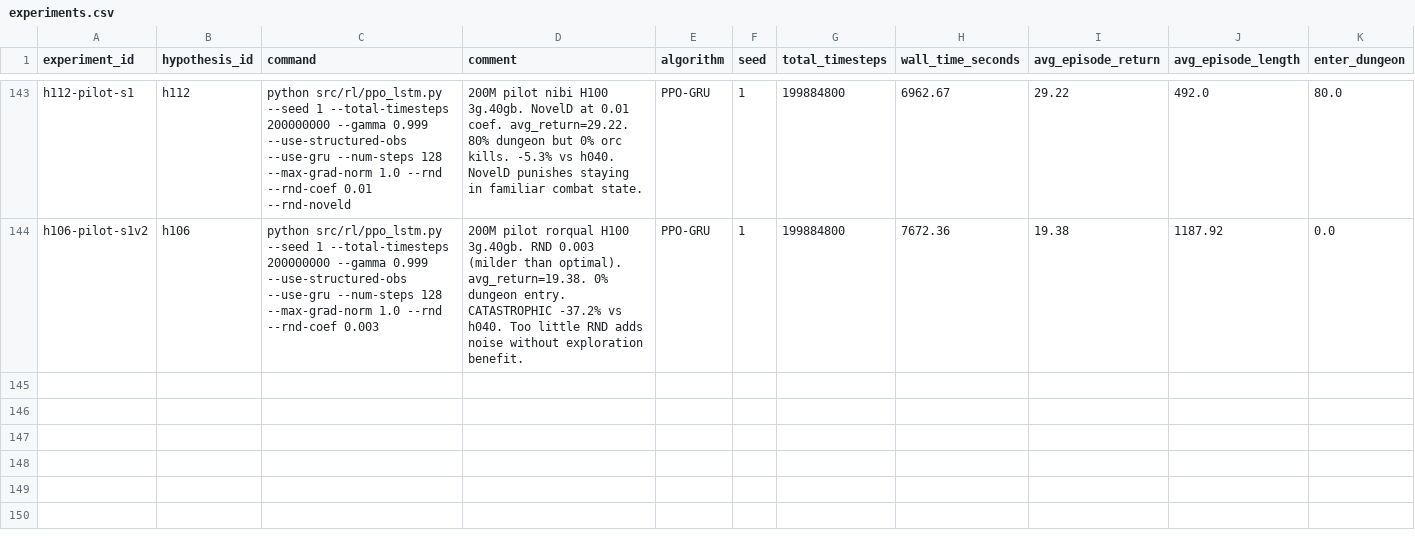
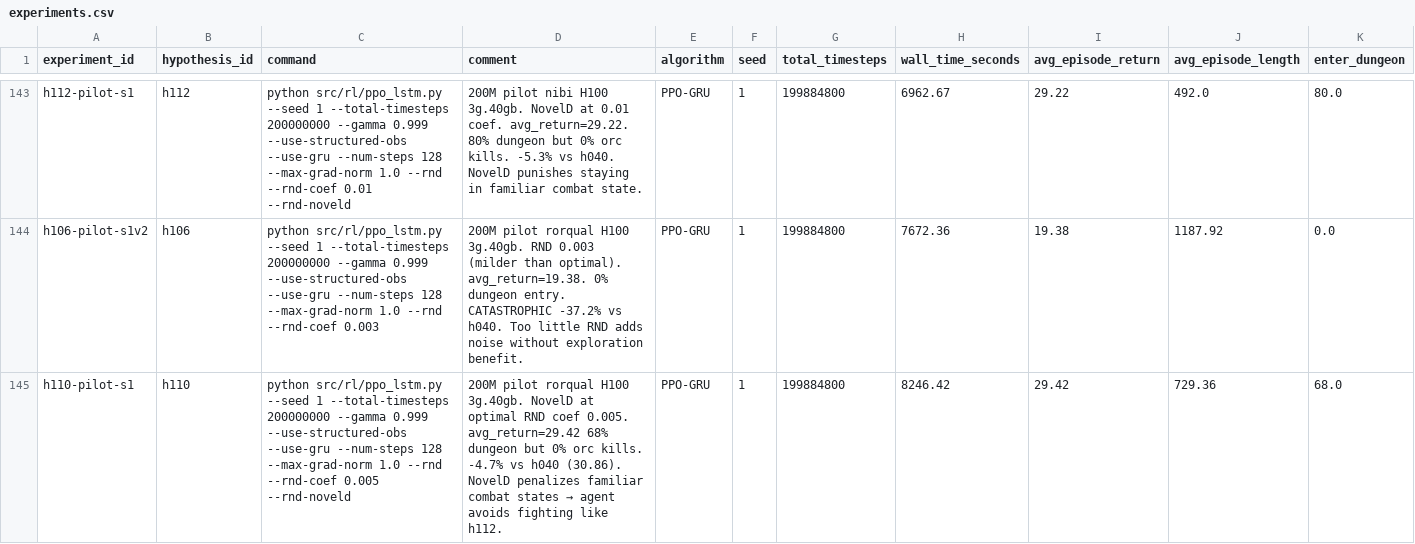
Before and after one commit to roger-creus/auto-craftax, a CSV file: results/experiments.csv, drawn as a sheet; only a part is shown, gaps mark what is left out; rows hold the shown columns only; the diff names each change by its address in the sheet, - before the commit and + after, or states it on an @@ line.

```diff
--- a/results/experiments.csv
+++ b/results/experiments.csv
+row 145: h110-pilot-s1 | h110 | python src/rl/ppo_lstm.py --seed 1 --total-timesteps 200000000 --gamma 0.999 --use-structured-obs --use-gru --num-steps 128 --max-grad-norm 1.0 --rnd --rnd-coef 0.005 --rnd-noveld | 200M pilot rorqual H100 3g.40gb. NovelD at optimal RND coef 0.005. avg_return=29.42 68% dungeon but 0% orc kills. -4.7% vs h040 (30.86). NovelD penalizes familiar combat states → agent avoids fighting like h112. | PPO-GRU | 1 | 199884800 | 8246.42 | 29.42 | 729.36 | 68.0
```
Also changed, not shown: results/hypotheses.csv, 4 other files.
